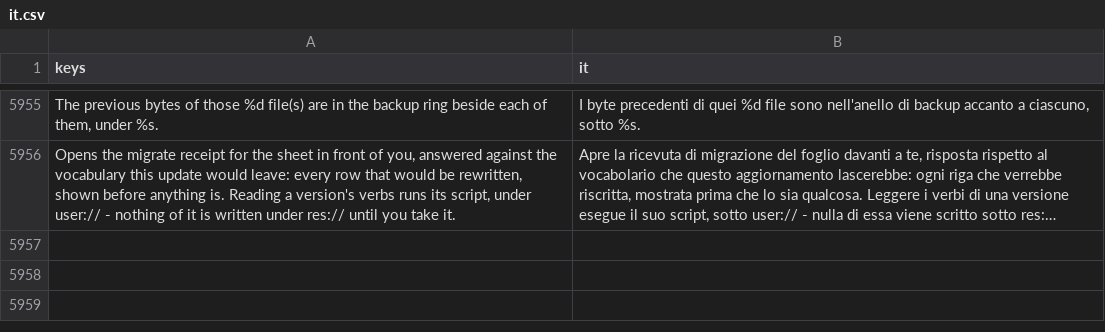
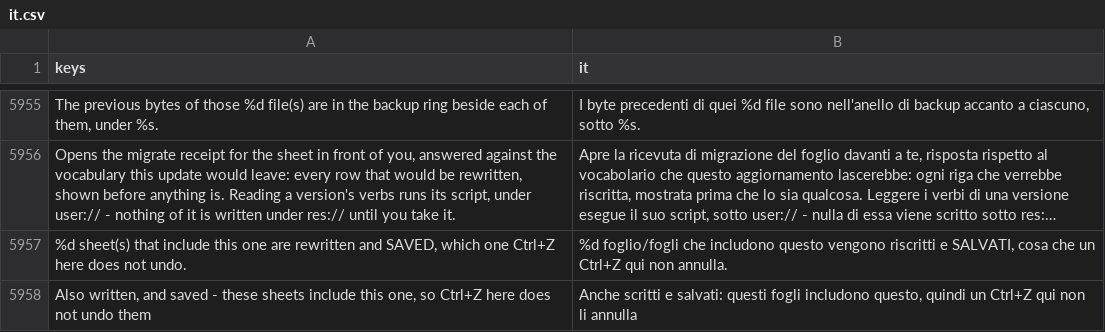
Before and after one commit to SalmanShhh/Godot-EventSheet-Visual-Scripting, a CSV file: addons/eventsheet/translations/it.csv, drawn as a sheet; only a part is shown, gaps mark what is left out; long unchanged cells end in …; the diff names each change by its address in the sheet, - before the commit and + after, or states it on an @@ line.

```diff
--- a/addons/eventsheet/translations/it.csv
+++ b/addons/eventsheet/translations/it.csv
+row 5957: %d sheet(s) that include this one are rewritten and SAVED, which one Ctrl+Z here does not undo. | %d foglio/fogli che includono questo vengono riscritti e SALVATI, cosa che un Ctrl+Z qui non annulla.
+row 5958: Also written, and saved - these sheets include this one, so Ctrl+Z here does not undo them | Anche scritti e salvati: questi fogli includono questo, quindi un Ctrl+Z qui non li annulla
```
Also changed, not shown: addons/eventsheet/translations/de.csv, addons/eventsheet/translations/fr.csv, 12 other files.
